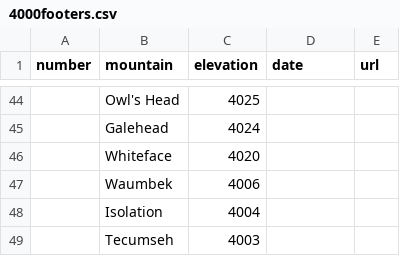
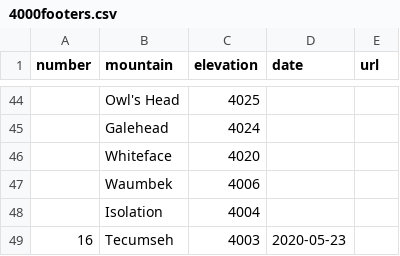
Before and after one commit to tonezz/TonyZhang, a CSV file: _data/4000footers.csv, drawn as a sheet; only a part is shown, gaps mark what is left out.

```diff
--- a/_data/4000footers.csv
+++ b/_data/4000footers.csv
@@ -48,2 +48,2 @@ number,mountain,elevation,date,url,
 ,Isolation,4004,,,
-,Tecumseh,4003,,,
+16,Tecumseh,4003,2020-05-23,,
```
Also changed, not shown: 1 other file.
